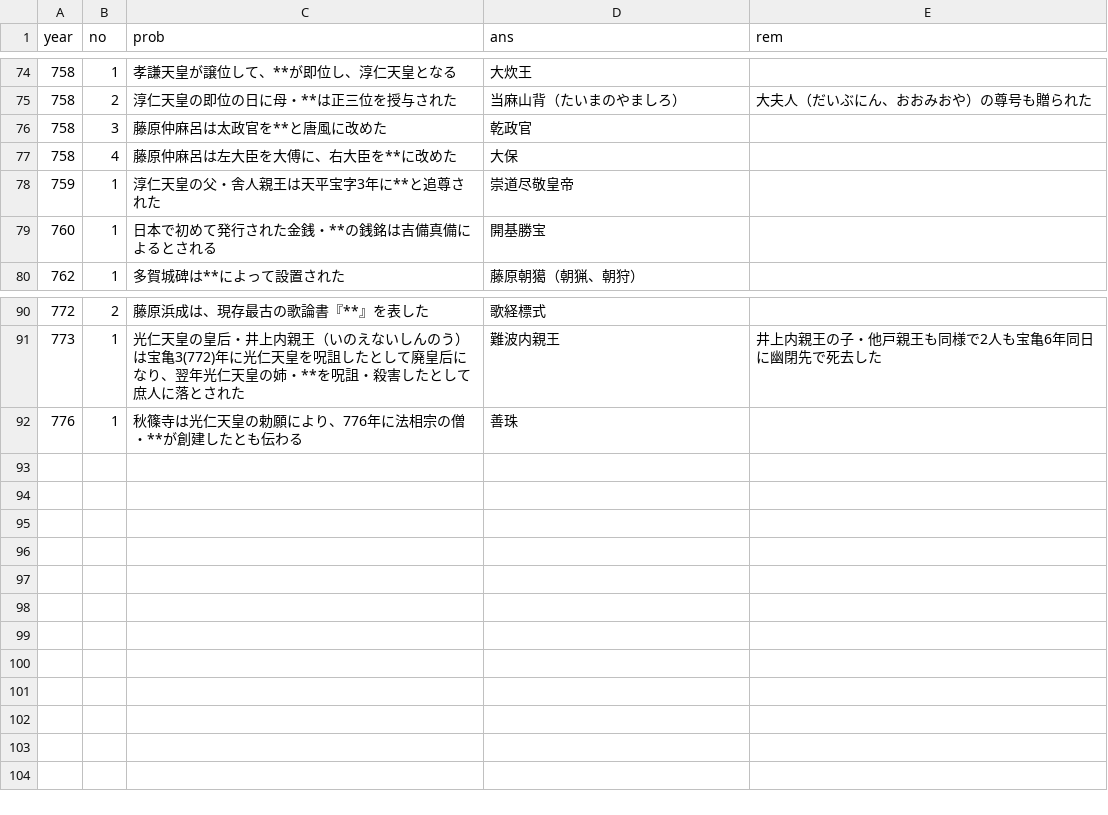
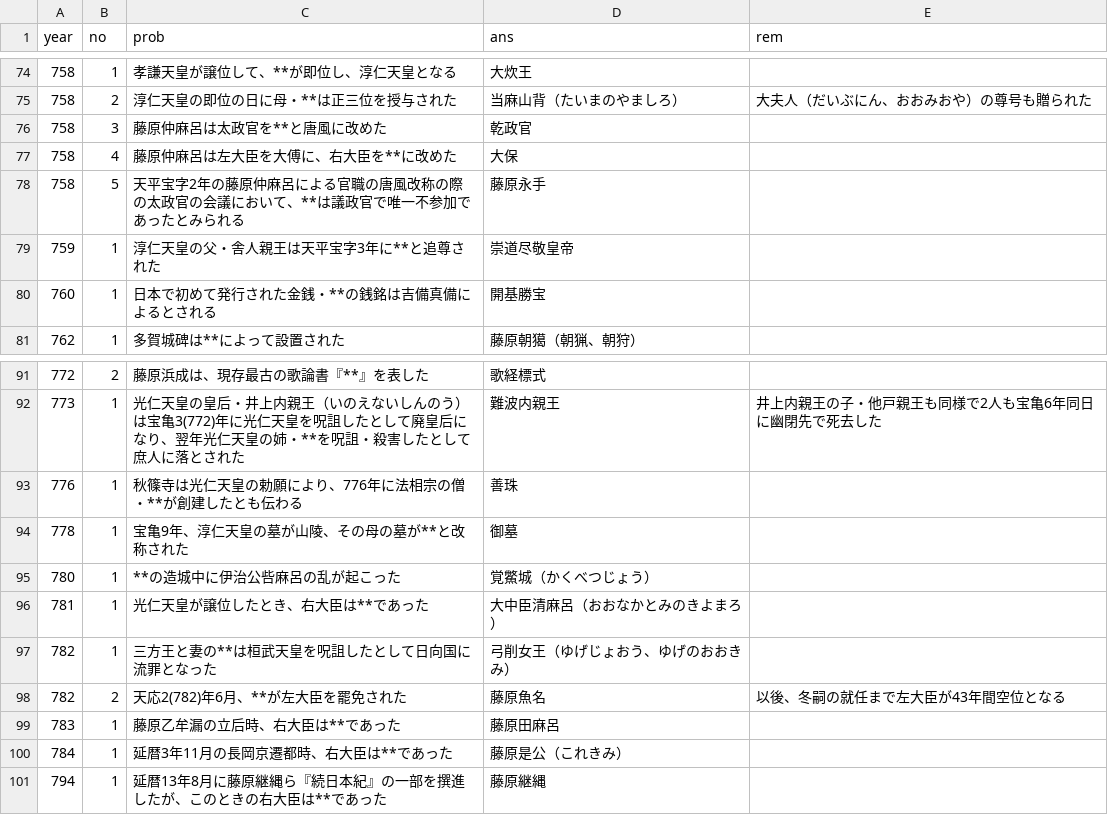
Before and after one commit to michy-59/ichimon_itto, a CSV file: prob.csv, drawn as a sheet; only a part is shown, gaps mark what is left out; the diff names each change by its address in the sheet, - before the commit and + after, or states it on an @@ line.

Commit message:
100 mon

```diff
--- a/prob.csv
+++ b/prob.csv
+row 78: 758 | 5 | 天平宝字2年の藤原仲麻呂による官職の唐風改称の際の太政官の会議において、**は議政官で唯一不参加であったとみられる | 藤原永手
+row 94: 778 | 1 | 宝亀9年、淳仁天皇の墓が山陵、その母の墓が**と改称された | 御墓
+row 95: 780 | 1 | **の造城中に伊治公呰麻呂の乱が起こった | 覚鱉城（かくべつじょう）
+row 96: 781 | 1 | 光仁天皇が譲位したとき、右大臣は**であった | 大中臣清麻呂（おおなかとみのきよまろ）
+row 97: 782 | 1 | 三方王と妻の**は桓武天皇を呪詛したとして日向国に流罪となった | 弓削女王（ゆげじょおう、ゆげのおおきみ）
+row 98: 782 | 2 | 天応2(782)年6月、**が左大臣を罷免された | 藤原魚名 | 以後、冬嗣の就任まで左大臣が43年間空位となる
+row 99: 783 | 1 | 藤原乙牟漏の立后時、右大臣は**であった | 藤原田麻呂
+row 100: 784 | 1 | 延暦3年11月の長岡京遷都時、右大臣は**であった | 藤原是公（これきみ）
+row 101: 794 | 1 | 延暦13年8月に藤原継縄ら『続日本紀』の一部を撰進したが、このときの右大臣は**であった | 藤原継縄
```
